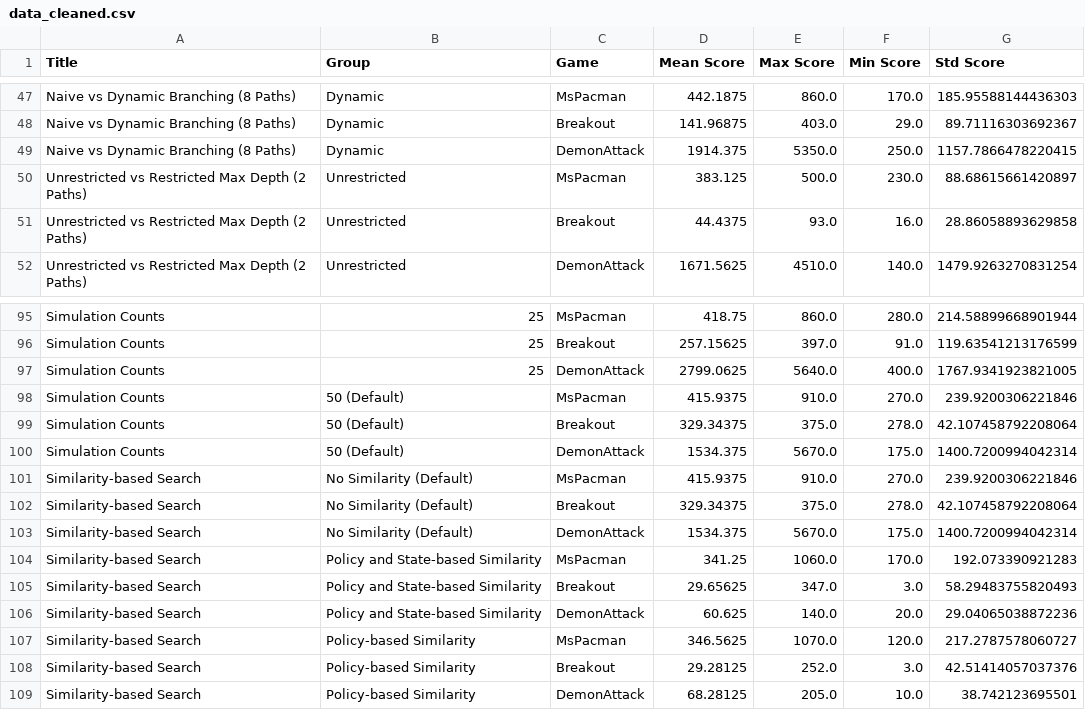
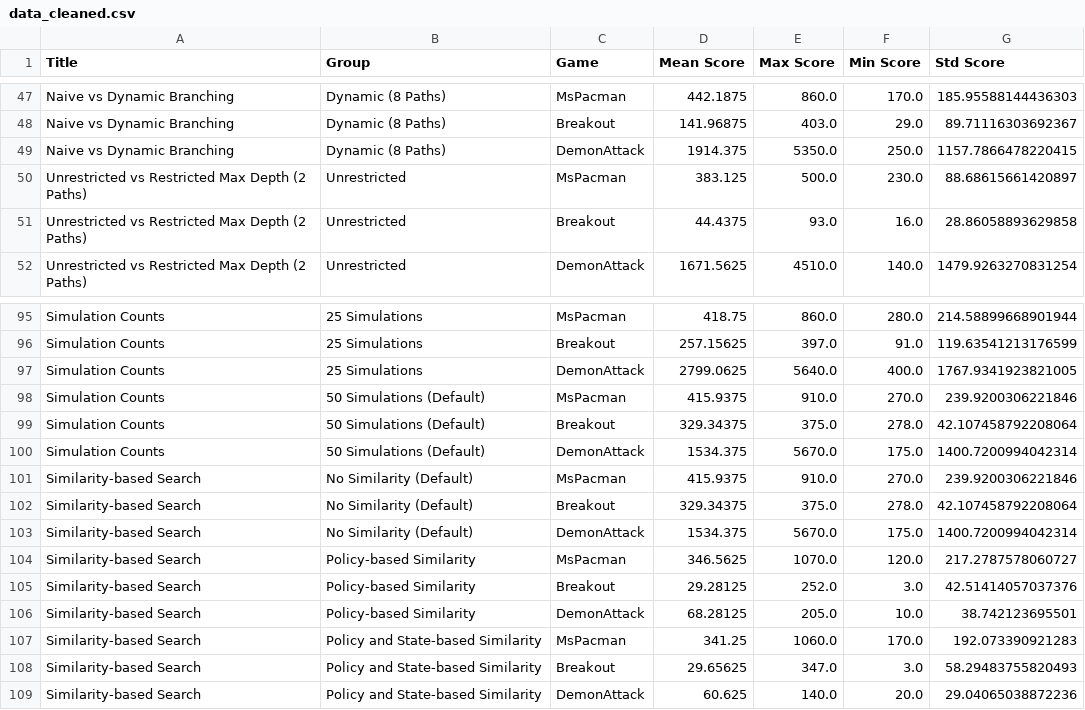
Before and after one commit to Matt-Harvill/EfficientZero, a CSV file: data_cleaned.csv, drawn as a sheet; only a part is shown, gaps mark what is left out; the diff covers the shown part only; the diff names each change by its address in the sheet, - before the commit and + after, or states it on an @@ line.

Commit message:
added borders, cleaned data, condensed plot for dynamic branching

```diff
--- a/data_cleaned.csv
+++ b/data_cleaned.csv
-A47:A49 (Title): Naive vs Dynamic Branching (8 Paths)
+A47:A49 (Title): Naive vs Dynamic Branching
-B47:B49 (Group): Dynamic
+B47:B49 (Group): Dynamic (8 Paths)
-B95:B97 (Group): 25
+B95:B97 (Group): 25 Simulations
-B98:B100 (Group): 50 (Default)
+B98:B100 (Group): 50 Simulations (Default)
@@ row 107 moved to row 104: Similarity-based Search @@
@@ row 108 moved to row 105: Similarity-based Search @@
@@ row 109 moved to row 106: Similarity-based Search @@
```
Also changed, not shown: 69 edited cells elsewhere in this file, 16 other files.
